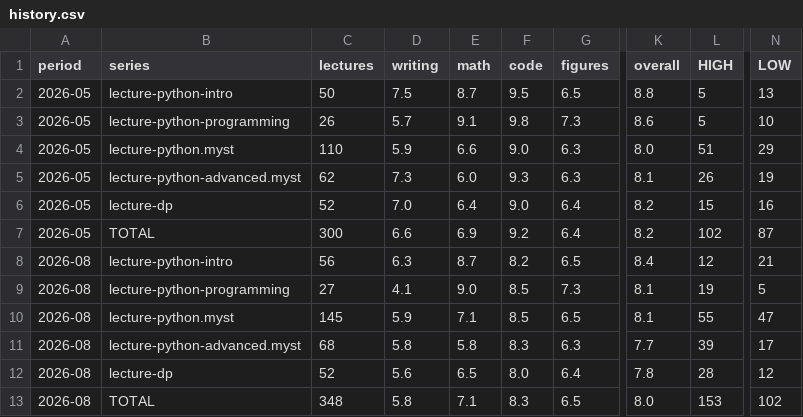
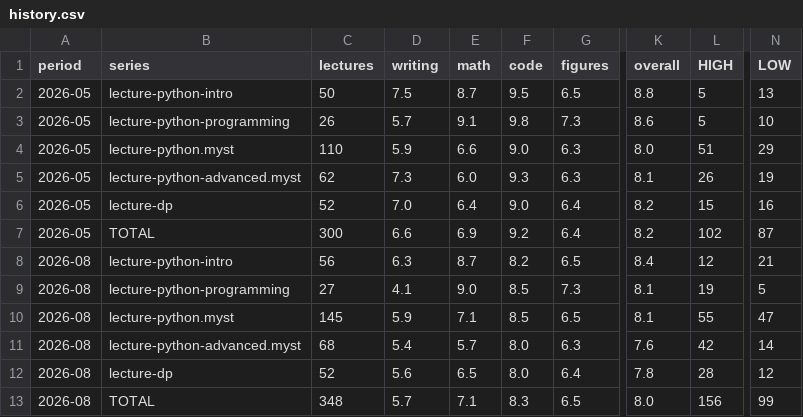
Before and after one commit to QuantEcon/audit.2026-05.style-guide, a CSV file: lectures/data/history.csv, drawn as a sheet; only a part is shown, gaps mark what is left out; the diff names each change by its address in the sheet, - before the commit and + after, or states it on an @@ line.

```diff
--- a/lectures/data/history.csv
+++ b/lectures/data/history.csv
-D11 (writing): 5.8
+D11 (writing): 5.4
-E11 (math): 5.8
+E11 (math): 5.7
-F11 (code): 8.3
+F11 (code): 8.0
-K11 (overall): 7.7
+K11 (overall): 7.6
-L11 (HIGH): 39
+L11 (HIGH): 42
-N11 (LOW): 17
+N11 (LOW): 14
-D13 (writing): 5.8
+D13 (writing): 5.7
-L13 (HIGH): 153
+L13 (HIGH): 156
-N13 (LOW): 102
+N13 (LOW): 99
```
Also changed, not shown: lectures/data/judgment.csv, lectures/data/rule_reach_history.csv, 22 other files.
